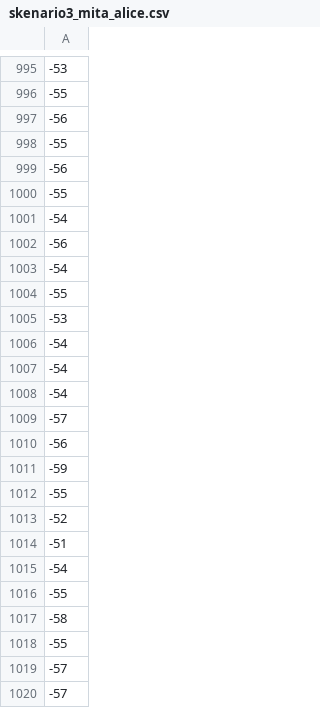
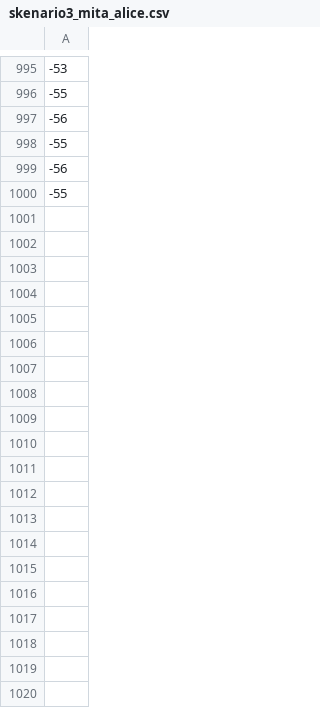
Before and after one commit to dimasadef72/skg_automation, a CSV file: data/alice/skenario3_mita_alice.csv, drawn as a sheet; only a part is shown, gaps mark what is left out; the diff covers the shown part only; the diff names each change by its address in the sheet, - before the commit and + after, or states it on an @@ line.

```diff
--- a/data/alice/skenario3_mita_alice.csv
+++ b/data/alice/skenario3_mita_alice.csv
-row 1001: -54
-row 1002: -56
-row 1003: -54
-row 1004: -55
-row 1005: -53
-row 1006: -54
-row 1007: -54
-row 1008: -54
-row 1009: -57
-row 1010: -56
-row 1011: -59
-row 1012: -55
-row 1013: -52
-row 1014: -51
-row 1015: -54
-row 1016: -55
-row 1017: -58
-row 1018: -55
-row 1019: -57
-row 1020: -57
```
Also changed, not shown: 131 removed rows elsewhere in this file, data/alice/skenario1_mita_alice.csv, data/alice/skenario2_mita_alice.csv, 22 other files.
